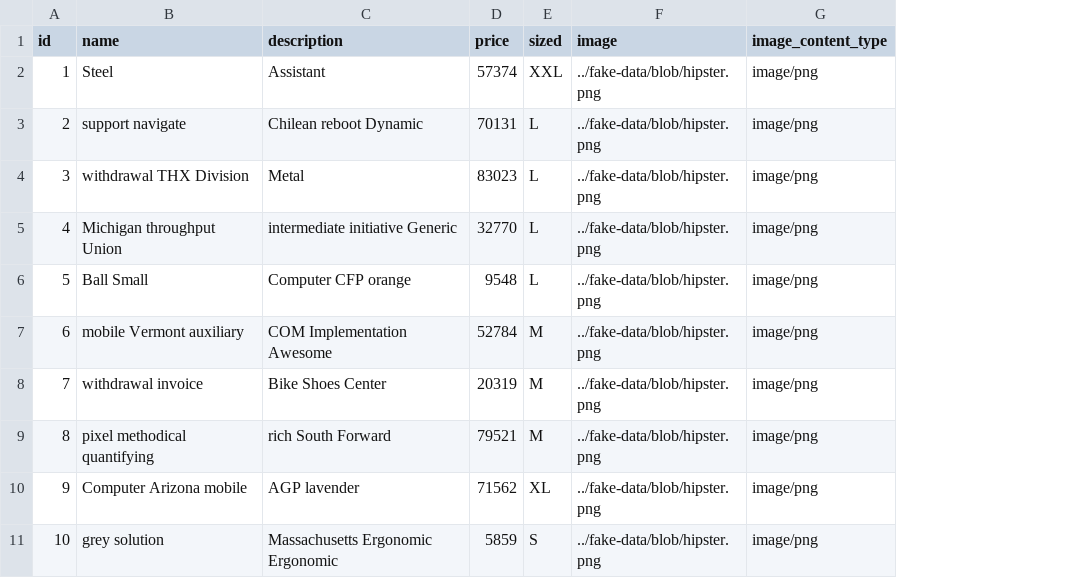
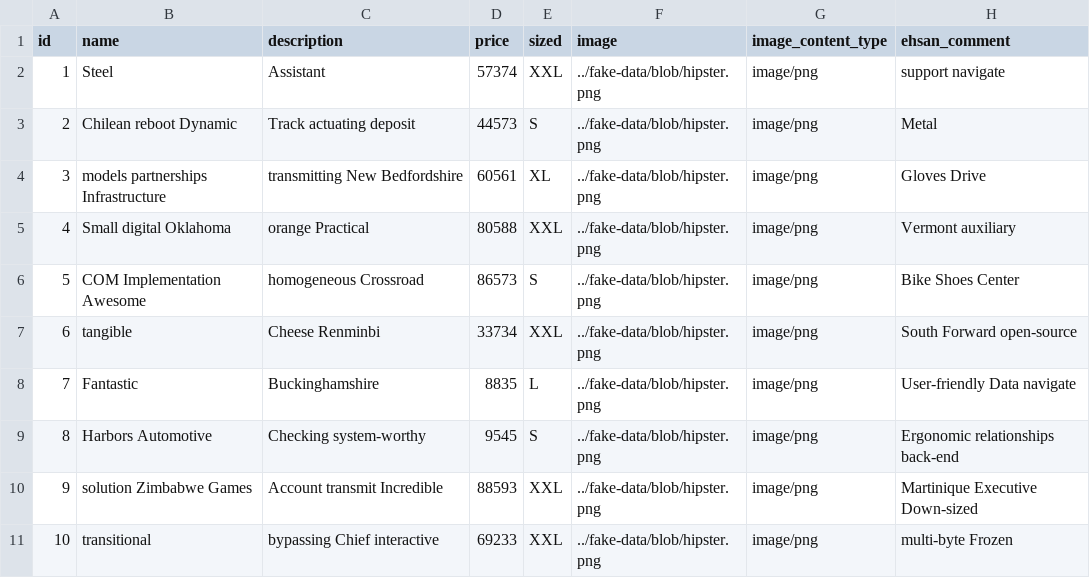
Before and after one commit to ehsang/e-commerce-store, a CSV file: src/main/resources/config/liquibase/fake-data/product.csv, drawn as a sheet; the diff names each change by its address in the sheet, - before the commit and + after, or states it on an @@ line.

```diff
--- a/src/main/resources/config/liquibase/fake-data/product.csv
+++ b/src/main/resources/config/liquibase/fake-data/product.csv
+column H (ehsan_comment), rows 2-11: support navigate | Metal | Gloves Drive | Vermont auxiliary | Bike Shoes Center | South Forward open-source | User-friendly Data navigate | Ergonomic relationships back-end | Martinique Executive Down-sized | multi-byte Frozen
-B3 (name): support navigate
+B3 (name): Chilean reboot Dynamic
-C3 (description): Chilean reboot Dynamic
+C3 (description): Track actuating deposit
-D3 (price): 70131
+D3 (price): 44573
-E3 (sized): L
+E3 (sized): S
-B4 (name): withdrawal THX Division
+B4 (name): models partnerships Infrastructure
-C4 (description): Metal
+C4 (description): transmitting New Bedfordshire
-D4 (price): 83023
+D4 (price): 60561
-E4 (sized): L
+E4 (sized): XL
-B5 (name): Michigan throughput Union
+B5 (name): Small digital Oklahoma
-C5 (description): intermediate initiative Generic
+C5 (description): orange Practical
-D5 (price): 32770
+D5 (price): 80588
-E5 (sized): L
+E5 (sized): XXL
-B6 (name): Ball Small
+B6 (name): COM Implementation Awesome
-C6 (description): Computer CFP orange
+C6 (description): homogeneous Crossroad
-D6 (price): 9548
+D6 (price): 86573
-E6 (sized): L
+E6 (sized): S
-B7 (name): mobile Vermont auxiliary
+B7 (name): tangible
-C7 (description): COM Implementation Awesome
+C7 (description): Cheese Renminbi
-D7 (price): 52784
+D7 (price): 33734
-E7 (sized): M
+E7 (sized): XXL
-B8 (name): withdrawal invoice
+B8 (name): Fantastic
-C8 (description): Bike Shoes Center
+C8 (description): Buckinghamshire
-D8 (price): 20319
+D8 (price): 8835
-E8 (sized): M
+E8 (sized): L
-B9 (name): pixel methodical quantifying
+B9 (name): Harbors Automotive
-C9 (description): rich South Forward
+C9 (description): Checking system-worthy
-D9 (price): 79521
+D9 (price): 9545
-E9 (sized): M
+E9 (sized): S
-B10 (name): Computer Arizona mobile
+B10 (name): solution Zimbabwe Games
-C10 (description): AGP lavender
+C10 (description): Account transmit Incredible
-D10 (price): 71562
+D10 (price): 88593
-E10 (sized): XL
+E10 (sized): XXL
-B11 (name): grey solution
+B11 (name): transitional
-C11 (description): Massachusetts Ergonomic Ergonomic
+C11 (description): bypassing Chief interactive
-D11 (price): 5859
+D11 (price): 69233
-E11 (sized): S
+E11 (sized): XXL
```
Also changed, not shown: 19 other files.
